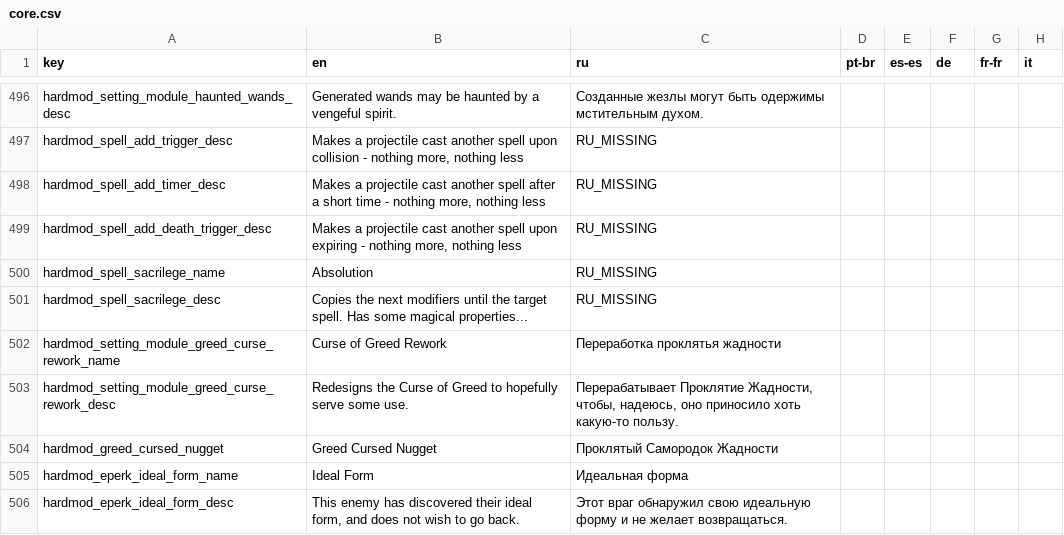
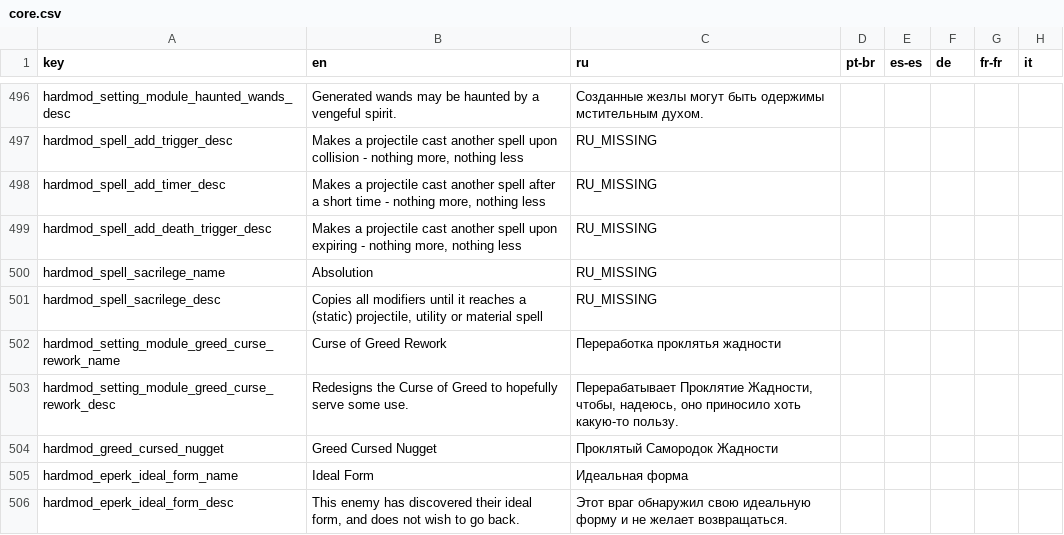
Before and after one commit to EvaisaDev/noita.hardmod, a CSV file: files/translations/core.csv, drawn as a sheet; only a part is shown, gaps mark what is left out; the diff names each change by its address in the sheet, - before the commit and + after, or states it on an @@ line.

Commit message:
improve Absolution desc

```diff
--- a/files/translations/core.csv
+++ b/files/translations/core.csv
-B501 (en): Copies the next modifiers until the target spell. Has some magical properties...
+B501 (en): Copies all modifiers until it reaches a (static) projectile, utility or material spell
```
